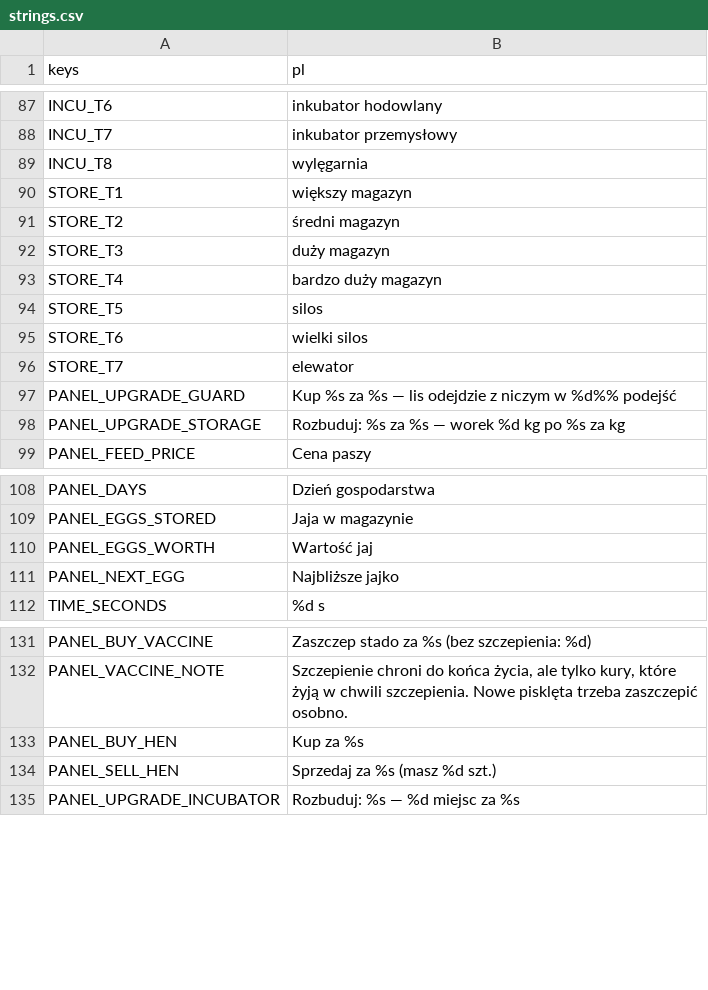
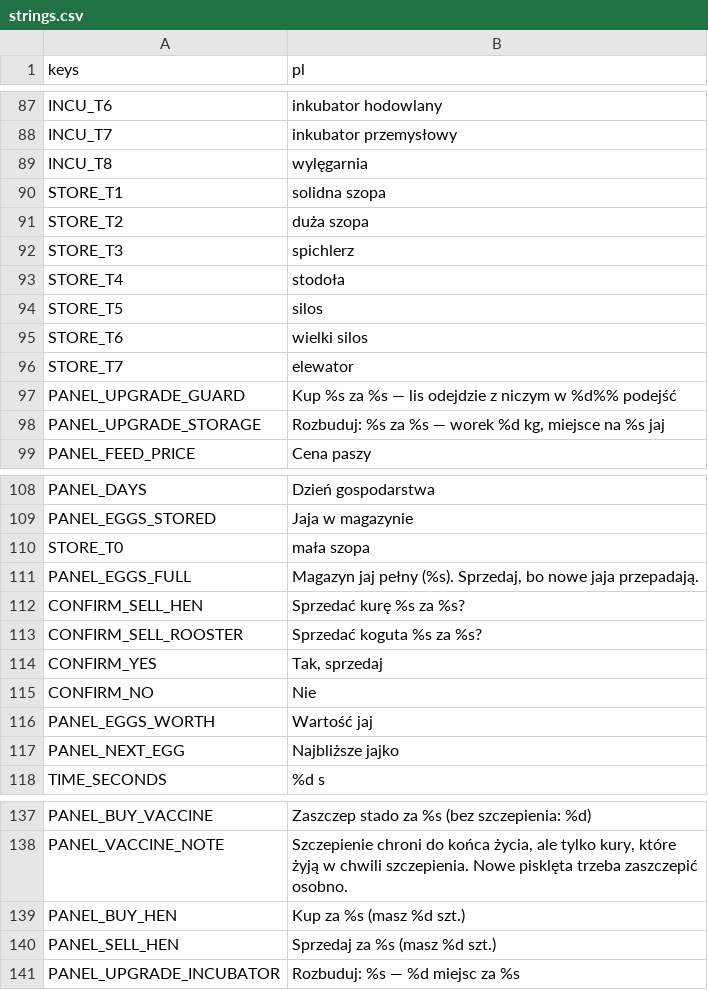
Before and after one commit to sodorn/kury, a CSV file: data/strings.csv, drawn as a sheet; only a part is shown, gaps mark what is left out.

```diff
--- a/data/strings.csv
+++ b/data/strings.csv
@@ -89,6 +89,6 @@ INCU_T7,"inkubator przemysłowy"
 INCU_T8,"wylęgarnia"
-STORE_T1,"większy magazyn"
-STORE_T2,"średni magazyn"
-STORE_T3,"duży magazyn"
-STORE_T4,"bardzo duży magazyn"
+STORE_T1,"solidna szopa"
+STORE_T2,"duża szopa"
+STORE_T3,"spichlerz"
+STORE_T4,"stodoła"
 STORE_T5,"silos"
@@ -97,3 +97,3 @@ STORE_T7,"elewator"
 PANEL_UPGRADE_GUARD,"Kup %s za %s — lis odejdzie z niczym w %d%% podejść"
-PANEL_UPGRADE_STORAGE,"Rozbuduj: %s za %s — worek %d kg po %s za kg"
+PANEL_UPGRADE_STORAGE,"Rozbuduj: %s za %s — worek %d kg, miejsce na %s jaj"
 PANEL_FEED_PRICE,Cena paszy
@@ -109,2 +109,8 @@ PANEL_DAYS,Dzień gospodarstwa
 PANEL_EGGS_STORED,Jaja w magazynie
+STORE_T0,"mała szopa"
+PANEL_EGGS_FULL,"Magazyn jaj pełny (%s). Sprzedaj, bo nowe jaja przepadają."
+CONFIRM_SELL_HEN,"Sprzedać kurę %s za %s?"
+CONFIRM_SELL_ROOSTER,"Sprzedać koguta %s za %s?"
+CONFIRM_YES,"Tak, sprzedaj"
+CONFIRM_NO,"Nie"
 PANEL_EGGS_WORTH,Wartość jaj
@@ -132,3 +138,3 @@ PANEL_BUY_VACCINE,"Zaszczep stado za %s (bez szczepienia: %d)"
 PANEL_VACCINE_NOTE,"Szczepienie chroni do końca życia, ale tylko kury, które żyją w chwili szczepienia. Nowe pisklęta trzeba zaszczepić osobno."
-PANEL_BUY_HEN,"Kup za %s"
+PANEL_BUY_HEN,"Kup za %s (masz %d szt.)"
 PANEL_SELL_HEN,"Sprzedaj za %s (masz %d szt.)"
```
Also changed, not shown: 14 other files.
